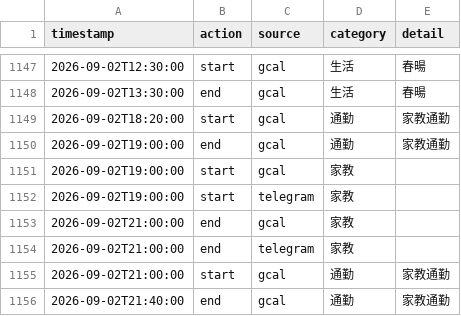
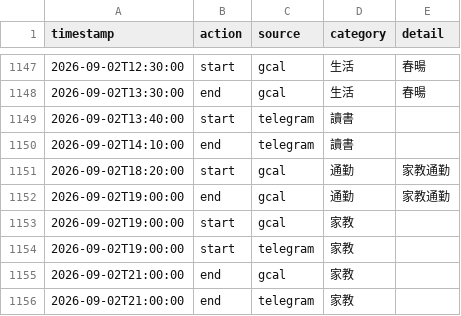
Before and after one commit to ssuyu0829/tt-f6a83b, a CSV file: data.csv, drawn as a sheet; only a part is shown, gaps mark what is left out; the shorter side is filled out with more unchanged rows; the diff names each change by its address in the sheet, - before the commit and + after, or states it on an @@ line.

Commit message:
sync 2026-09-02 14:17

```diff
--- a/data.csv
+++ b/data.csv
+row 1149: 2026-09-02T13:40:00 | start | telegram | 讀書
+row 1150: 2026-09-02T14:10:00 | end | telegram | 讀書
```
